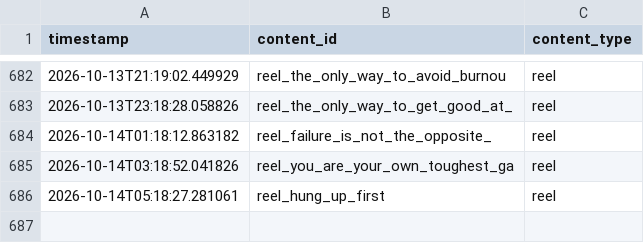
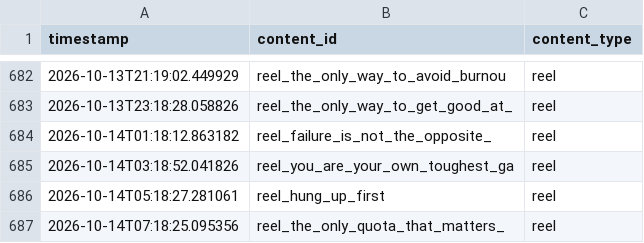
Before and after one commit to pruthvi-builds/closer-code-engine, a CSV file: content_data/content_log.csv, drawn as a sheet; only a part is shown, gaps mark what is left out; the diff names each change by its address in the sheet, - before the commit and + after, or states it on an @@ line.

Commit message:
Log confirmed post 2026-10-14T07:18:25Z

```diff
--- a/content_data/content_log.csv
+++ b/content_data/content_log.csv
+row 687: 2026-10-14T07:18:25.095356 | reel_the_only_quota_that_matters_ | reel
```
